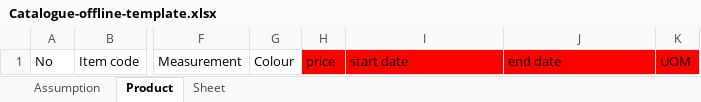
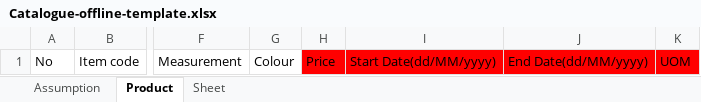
Before and after one commit to cdcscmdeveloper/liferay-plugins-sdk-6.1.1, an Excel workbook: portlets/NGeP-portlet/docroot/excelUpload/Catalogue-offline-template.xlsx, sheet Product, drawn as a sheet; only a part is shown, gaps mark what is left out; values as stored, in another font and other column widths than the file's, no borders; table styles not drawn; the diff names each change by its address in the sheet, - before the commit and + after, or states it on an @@ line.

Commit message:
modified column names for Bug#3664

```diff
--- a/portlets/NGeP-portlet/docroot/excelUpload/Catalogue-offline-template.xlsx (sheet Product)
+++ b/portlets/NGeP-portlet/docroot/excelUpload/Catalogue-offline-template.xlsx (sheet Product)
-H1: price
+H1: Price
-I1: start date
+I1: Start Date(dd/MM/yyyy)
-J1: end date
+J1: End Date(dd/MM/yyyy)
```
